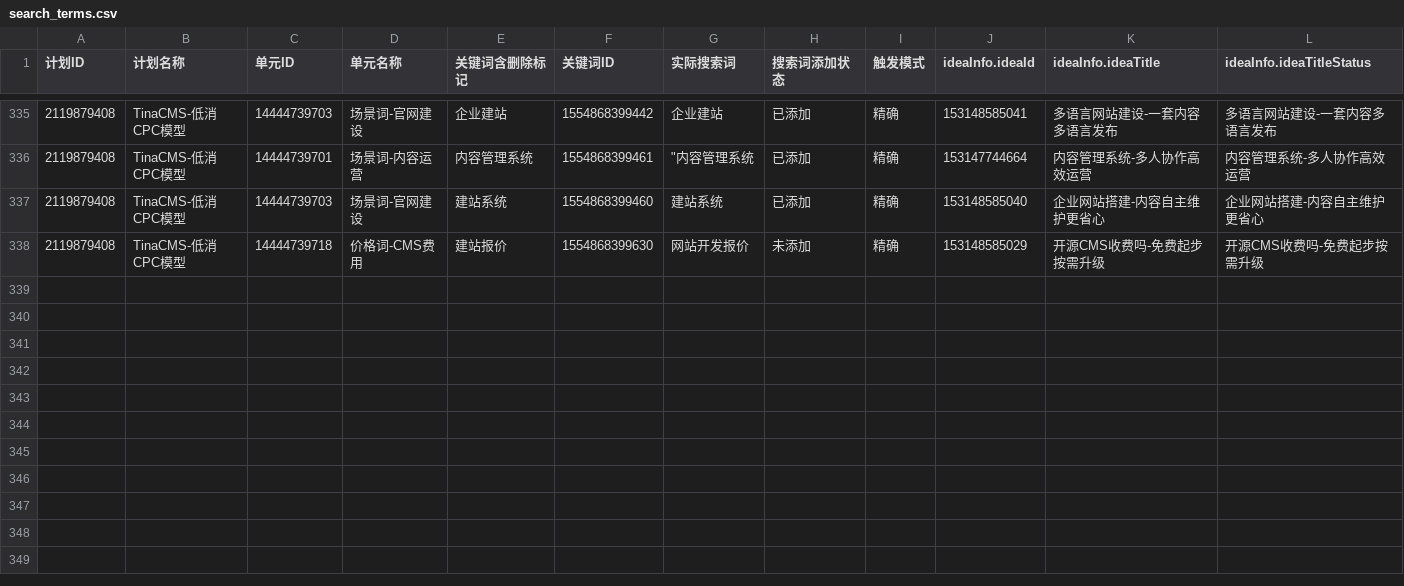
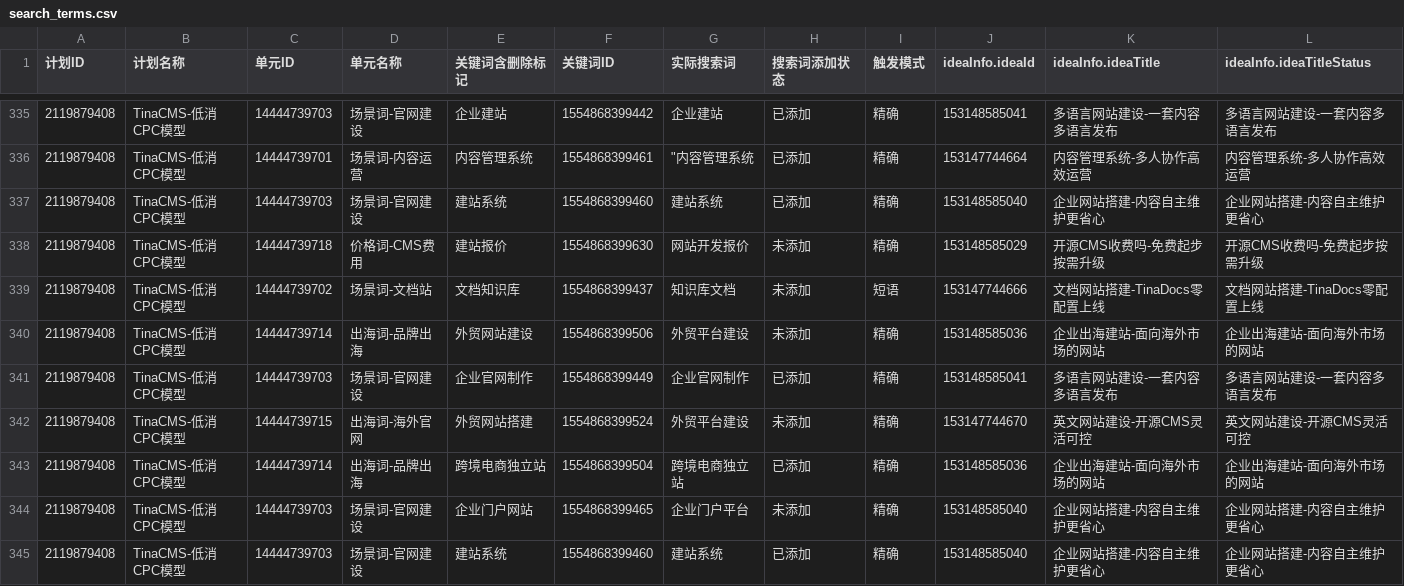
Before and after one commit to hveraus/Baidu.Ads, a CSV file: data/csv/search_terms.csv, drawn as a sheet; only a part is shown, gaps mark what is left out; rows hold the shown columns only; the diff names each change by its address in the sheet, - before the commit and + after, or states it on an @@ line.

```diff
--- a/data/csv/search_terms.csv
+++ b/data/csv/search_terms.csv
+row 339: 2119879408 | TinaCMS-低消CPC模型 | 14444739702 | 场景词-文档站 | 文档知识库 | 1554868399437 | 知识库文档 | 未添加 | 短语 | 153147744666 | 文档网站搭建-TinaDocs零配置上线 | 文档网站搭建-TinaDocs零配置上线
+row 340: 2119879408 | TinaCMS-低消CPC模型 | 14444739714 | 出海词-品牌出海 | 外贸网站建设 | 1554868399506 | 外贸平台建设 | 未添加 | 精确 | 153148585036 | 企业出海建站-面向海外市场的网站 | 企业出海建站-面向海外市场的网站
+row 341: 2119879408 | TinaCMS-低消CPC模型 | 14444739703 | 场景词-官网建设 | 企业官网制作 | 1554868399449 | 企业官网制作 | 已添加 | 精确 | 153148585041 | 多语言网站建设-一套内容多语言发布 | 多语言网站建设-一套内容多语言发布
+row 342: 2119879408 | TinaCMS-低消CPC模型 | 14444739715 | 出海词-海外官网 | 外贸网站搭建 | 1554868399524 | 外贸平台建设 | 未添加 | 精确 | 153147744670 | 英文网站建设-开源CMS灵活可控 | 英文网站建设-开源CMS灵活可控
+row 343: 2119879408 | TinaCMS-低消CPC模型 | 14444739714 | 出海词-品牌出海 | 跨境电商独立站 | 1554868399504 | 跨境电商独立站 | 已添加 | 精确 | 153148585036 | 企业出海建站-面向海外市场的网站 | 企业出海建站-面向海外市场的网站
+row 344: 2119879408 | TinaCMS-低消CPC模型 | 14444739703 | 场景词-官网建设 | 企业门户网站 | 1554868399465 | 企业门户平台 | 未添加 | 精确 | 153148585040 | 企业网站搭建-内容自主维护更省心 | 企业网站搭建-内容自主维护更省心
+row 345: 2119879408 | TinaCMS-低消CPC模型 | 14444739703 | 场景词-官网建设 | 建站系统 | 1554868399460 | 建站系统 | 已添加 | 精确 | 153148585040 | 企业网站搭建-内容自主维护更省心 | 企业网站搭建-内容自主维护更省心
```
Also changed, not shown: data/csv/adgroup_inventory.csv, data/csv/keyword.csv, 37 other files.
